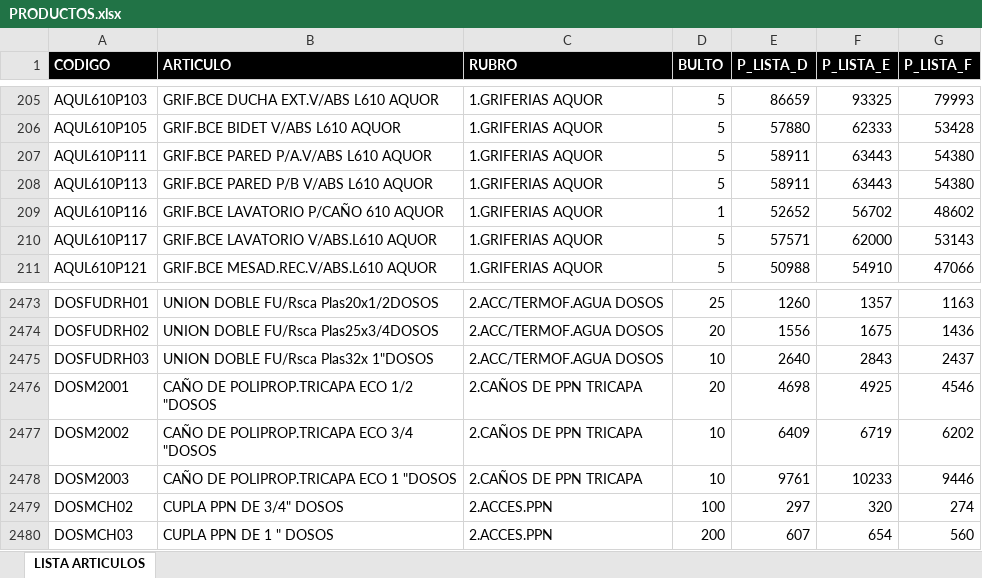
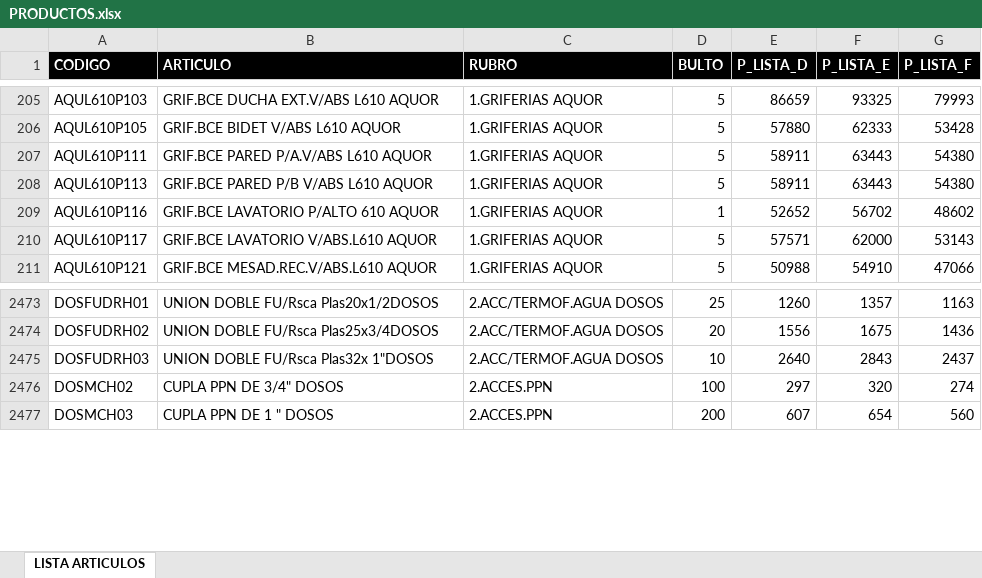
Before and after one commit to ferremax-cat/pinterest-f, an Excel workbook: excel/PRODUCTOS.xlsx, sheet LISTA ARTICULOS, drawn as a sheet; only a part is shown, gaps mark what is left out; values as stored, in another font and other column widths than the file's, no borders; table styles not drawn; the diff names each change by its address in the sheet, - before the commit and + after, or states it on an @@ line.

```diff
--- a/excel/PRODUCTOS.xlsx (sheet LISTA ARTICULOS)
+++ b/excel/PRODUCTOS.xlsx (sheet LISTA ARTICULOS)
-B209 (ARTICULO): GRIF.BCE LAVATORIO P/CAÑO 610 AQUOR
+B209 (ARTICULO): GRIF.BCE LAVATORIO P/ALTO 610 AQUOR
-row 2476: DOSM2001 | CAÑO DE POLIPROP.TRICAPA ECO 1/2 "DOSOS | 2.CAÑOS DE PPN TRICAPA | 20 | 4698 | 4925 | 4546
-row 2477: DOSM2002 | CAÑO DE POLIPROP.TRICAPA ECO 3/4 "DOSOS | 2.CAÑOS DE PPN TRICAPA | 10 | 6409 | 6719 | 6202
-row 2478: DOSM2003 | CAÑO DE POLIPROP.TRICAPA ECO 1 "DOSOS | 2.CAÑOS DE PPN TRICAPA | 10 | 9761 | 10233 | 9446
```
Also changed, not shown: imagenes_drive.xlsx, 9 other files.
